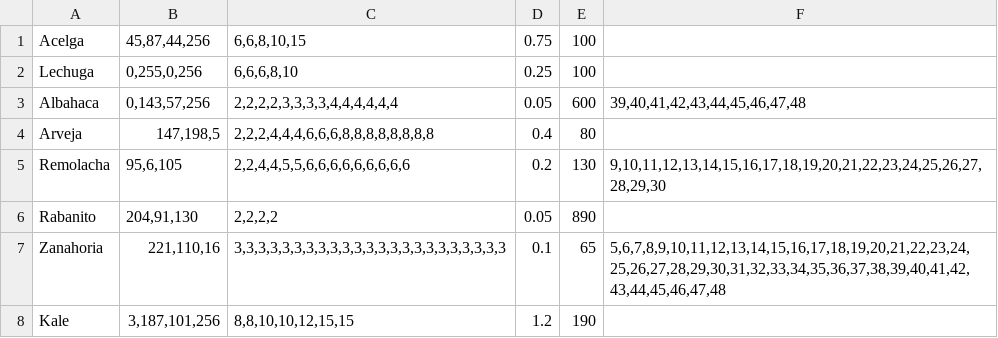
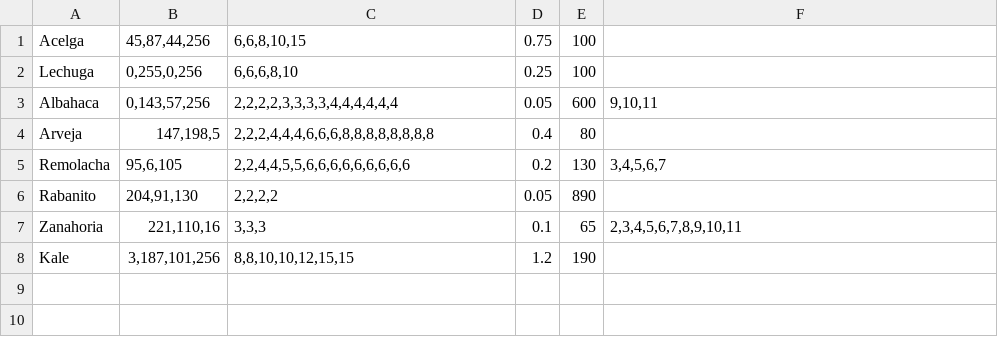
Before and after one commit to DiegoAlfonso2/modelos3, a CSV file: plantas.csv, drawn as a sheet.

```diff
--- a/plantas.csv
+++ b/plantas.csv
@@ -2,7 +2,7 @@ Acelga;45,87,44,256;6,6,8,10,15;0.75;100;
 Lechuga;0,255,0,256;6,6,6,8,10;0.25;100;
-Albahaca;0,143,57,256;2,2,2,2,3,3,3,3,4,4,4,4,4,4;0.05;600;39,40,41,42,43,44,45,46,47,48
+Albahaca;0,143,57,256;2,2,2,2,3,3,3,3,4,4,4,4,4,4;0.05;600;9,10,11
 Arveja;147,198,5;2,2,2,4,4,4,6,6,6,8,8,8,8,8,8,8,8;0.4;80;
-Remolacha;95,6,105;2,2,4,4,5,5,6,6,6,6,6,6,6,6,6;0.2;130;9,10,11,12,13,14,15,16,17,18,19,20,21,22,23,24,25,26,27,28,29,30
+Remolacha;95,6,105;2,2,4,4,5,5,6,6,6,6,6,6,6,6,6;0.2;130;3,4,5,6,7
 Rabanito;204,91,130;2,2,2,2;0.05;890;
-Zanahoria;221,110,16;3,3,3,3,3,3,3,3,3,3,3,3,3,3,3,3,3,3,3,3,3,3,3;0.1;65;5,6,7,8,9,10,11,12,13,14,15,16,17,18,19,20,21,22,23,24,25,26,27,28,29,30,31,32,33,34,35,36,37,38,39,40,41,42,43,44,45,46,47,48
+Zanahoria;221,110,16;3,3,3;0.1;65;2,3,4,5,6,7,8,9,10,11
 Kale;3,187,101,256;8,8,10,10,12,15,15;1.2;190;
```
Also changed, not shown: 4 other files.
